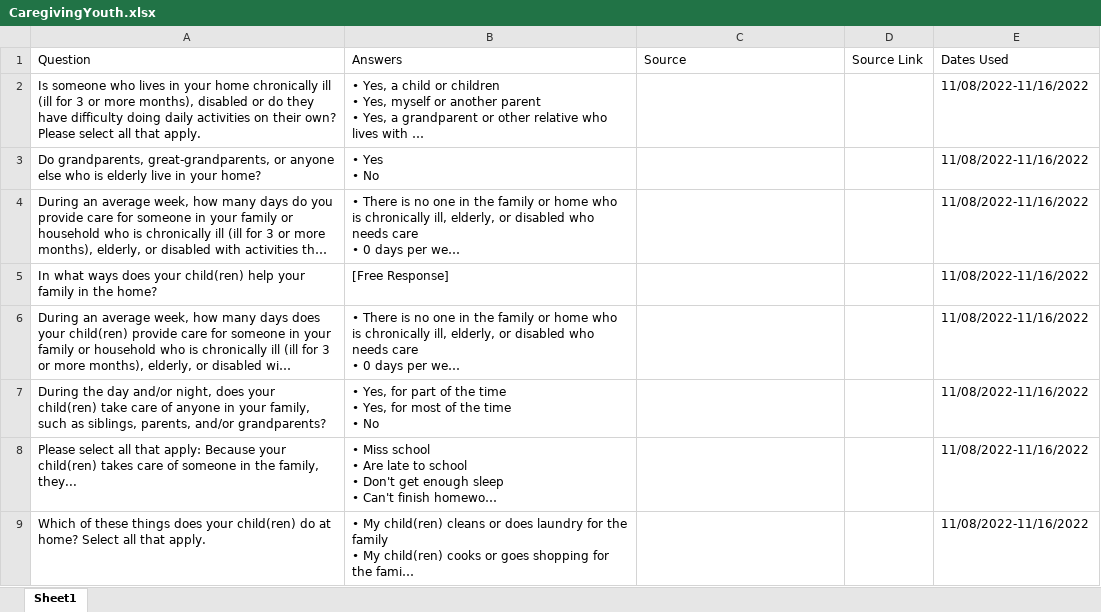
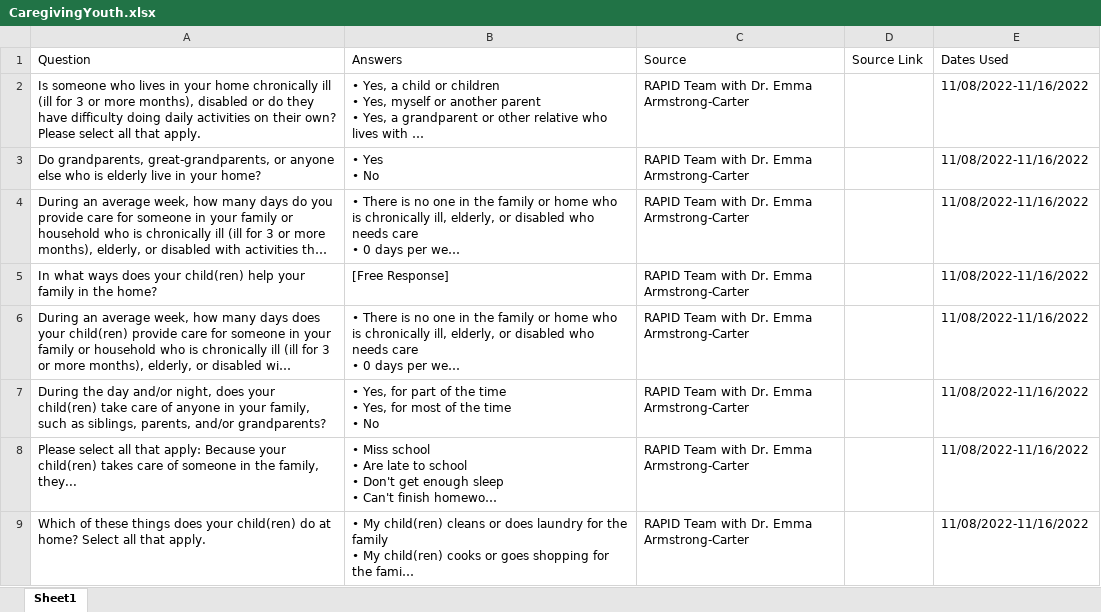
Before and after one commit to uorapid/RAPIDQB, an Excel workbook: Data/CaregivingYouth.xlsx, sheet Sheet1, drawn as a sheet; long unchanged cells end in …; values as stored, in another font and other column widths than the file's, no borders; charts and pictures not drawn; the diff names each change by its address in the sheet, - before the commit and + after, or states it on an @@ line.

```diff
--- a/Data/CaregivingYouth.xlsx (sheet Sheet1)
+++ b/Data/CaregivingYouth.xlsx (sheet Sheet1)
-C2:C9 (Source): (empty)
+C2:C9 (Source): RAPID Team with Dr. Emma Armstrong-Carter
```
Also changed, not shown: charts or pictures, Data/ABACUS.xlsx, Data/ChildTaxCredit.xlsx, 54 other files.
